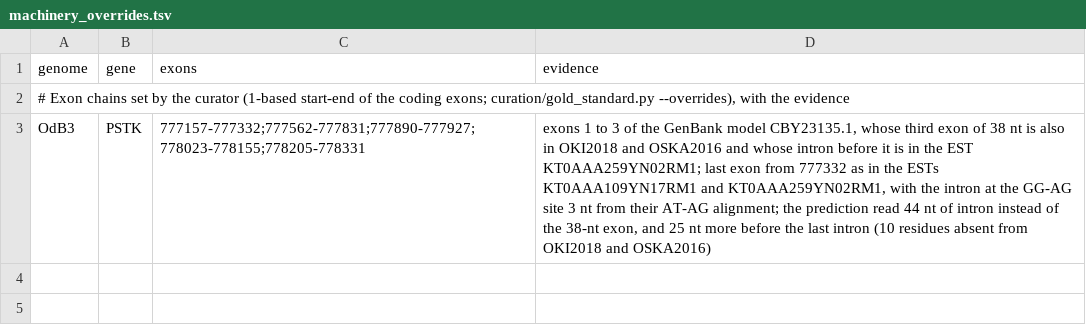
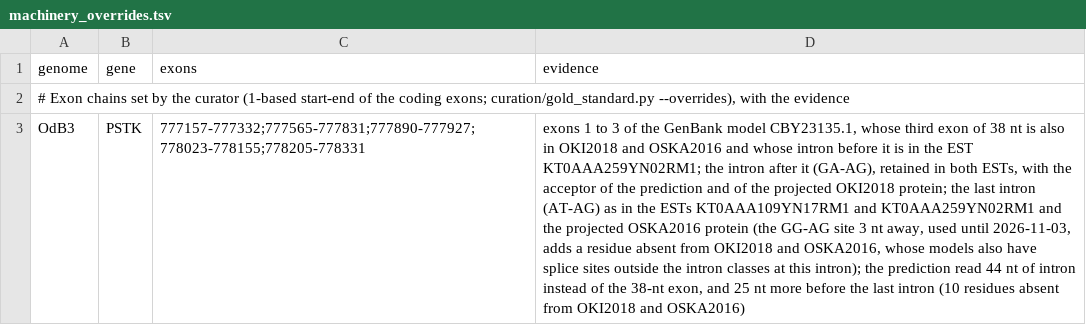
Before and after one commit to oist/LuscombeU_Oikopleura_Selenoproteins, a TSV file: curation/machinery_overrides.tsv, drawn as a sheet; the diff names each change by its address in the sheet, - before the commit and + after, or states it on an @@ line.

```diff
--- a/curation/machinery_overrides.tsv
+++ b/curation/machinery_overrides.tsv
-C3 (exons): 777157-777332;777562-777831;777890-777927;778023-778155;778205-778331
+C3 (exons): 777157-777332;777565-777831;777890-777927;778023-778155;778205-778331
-D3 (evidence): …EST KT0AAA259YN02RM1; last exon from 777332 as in the ESTs KT0AAA109YN17RM1 and KT0AAA259YN02RM1, with the intron at the GG-AG site 3 nt from their AT-AG alignment; the prediction…
+D3 (evidence): …EST KT0AAA259YN02RM1; the intron after it (GA-AG), retained in both ESTs, with the acceptor of the prediction and of the projected OKI2018 protein; the last intron (AT-AG) as in the ESTs KT0AAA109YN17RM1 and KT0AAA259YN02RM1 and the projected OSKA2016 protein (the GG-AG site 3 nt away, used until 2026-11-03, adds a residue absent from OKI2018 and OSKA2016, whose models also have splice sites outside the intron classes at this intron); the prediction…
```
Also changed, not shown: 8 other files.
